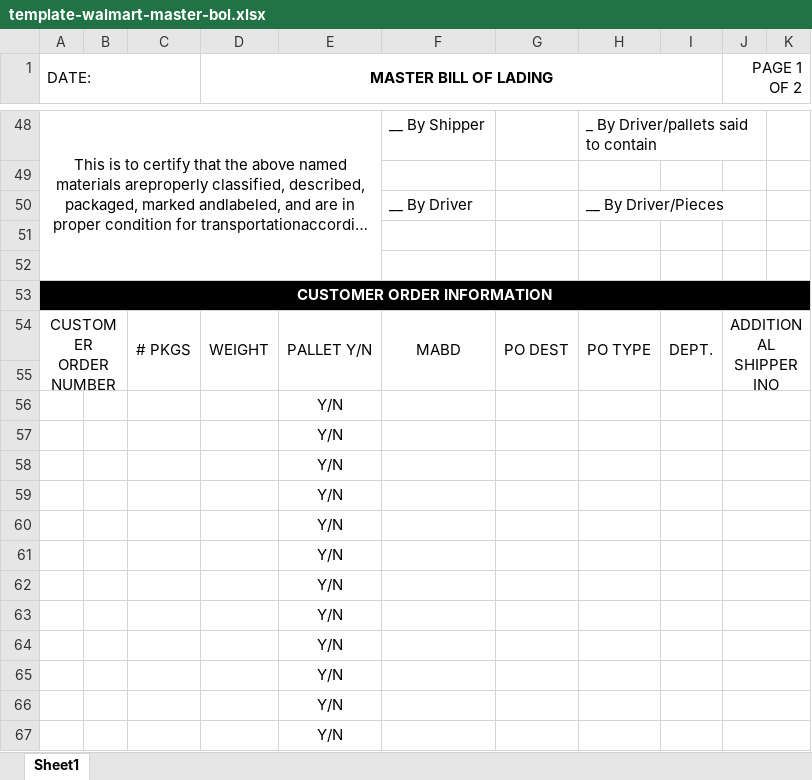
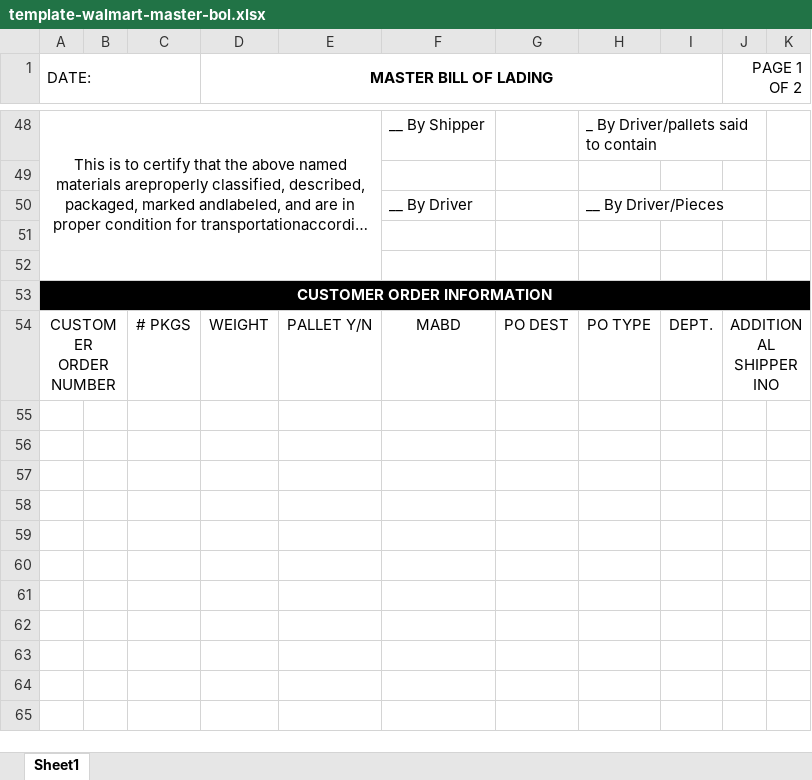
Before and after one commit to MyUpspring/BOL, an Excel workbook: template/template-walmart-master-bol.xlsx, sheet Sheet1, drawn as a sheet; only a part is shown, gaps mark what is left out; long unchanged cells end in …; values as stored, in another font and other column widths than the file's, no borders; removed rows and columns are numbered as before the commit, all else as after; the diff covers the shown part only; the diff names each change by its address in the sheet, - before the commit and + after, or states it on an @@ line.

```diff
--- a/template/template-walmart-master-bol.xlsx (sheet Sheet1)
+++ b/template/template-walmart-master-bol.xlsx (sheet Sheet1)
-C54:C55 merged
-D54:D55 merged
-E54:E55 merged
-F54:F55 merged
-G54:G55 merged
-H54:H55 merged
-I54:I55 merged
-row 55: (empty)
-row 56:  |  |  |  | Y/N
-row 57:  |  |  |  | Y/N
-row 58:  |  |  |  | Y/N
-row 59:  |  |  |  | Y/N
-row 60:  |  |  |  | Y/N
-row 61:  |  |  |  | Y/N
-row 62:  |  |  |  | Y/N
-row 63:  |  |  |  | Y/N
-row 64:  |  |  |  | Y/N
-row 65:  |  |  |  | Y/N
-row 66:  |  |  |  | Y/N
-row 67:  |  |  |  | Y/N
```
Also changed, not shown: 9 added rows and 9 removed rows elsewhere in this sheet, 1 other file.
